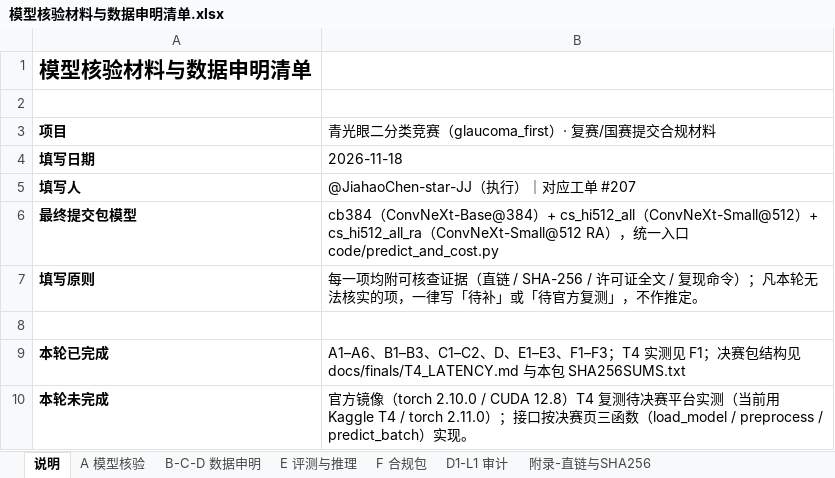
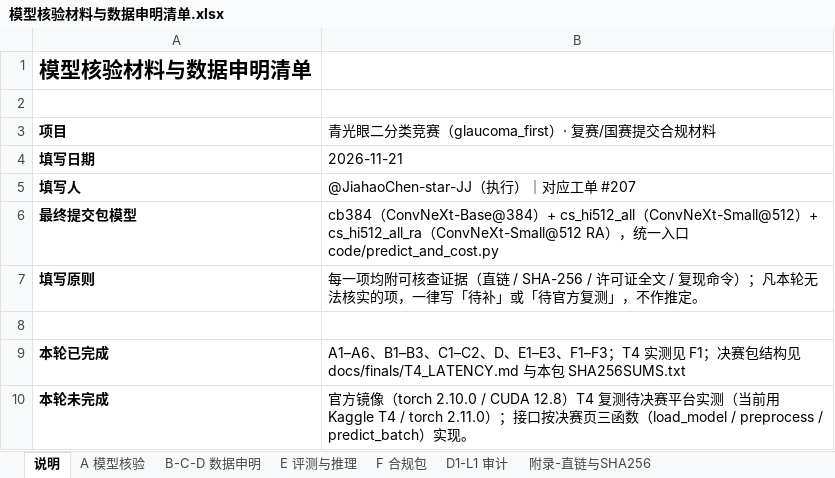
Before and after one commit to Yulingling-sc/glaucoma_first, an Excel workbook: finals/模型核验材料与数据申明清单.xlsx, sheet 说明, drawn as a sheet; values as stored, in another font and other column widths than the file's, no borders; the diff names each change by its address in the sheet, - before the commit and + after, or states it on an @@ line.

```diff
--- a/finals/模型核验材料与数据申明清单.xlsx (sheet 说明)
+++ b/finals/模型核验材料与数据申明清单.xlsx (sheet 说明)
-B4: 2026-11-18
+B4: 2026-11-21
```
Also changed, not shown: sheet A 模型核验, sheet E 评测与推理, 1 other file.
